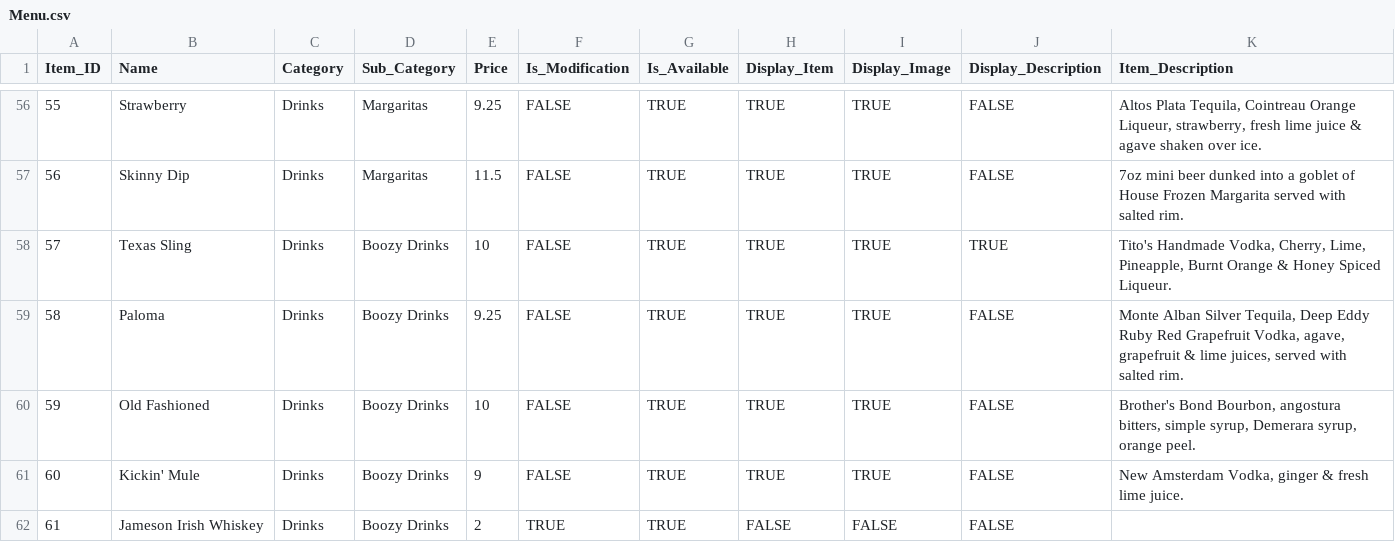
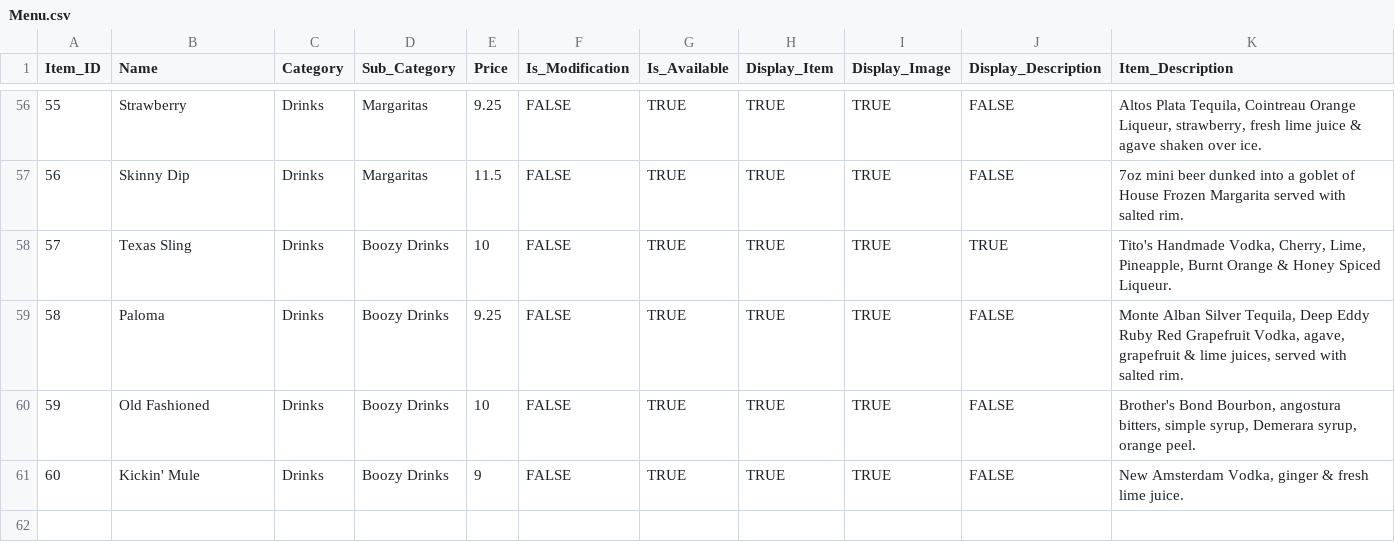
Before and after one commit to kachhabra02/CSCE-315-Hopdoddy, a CSV file: data/files/Menu.csv, drawn as a sheet; only a part is shown, gaps mark what is left out; the diff names each change by its address in the sheet, - before the commit and + after, or states it on an @@ line.

```diff
--- a/data/files/Menu.csv
+++ b/data/files/Menu.csv
-row 62: 61 | Jameson Irish Whiskey | Drinks | Boozy Drinks | 2 | TRUE | TRUE | FALSE | FALSE | FALSE
```
Also changed, not shown: data/files/Ingredients_List.csv, data/files/Inventory.csv, 3 other files.
